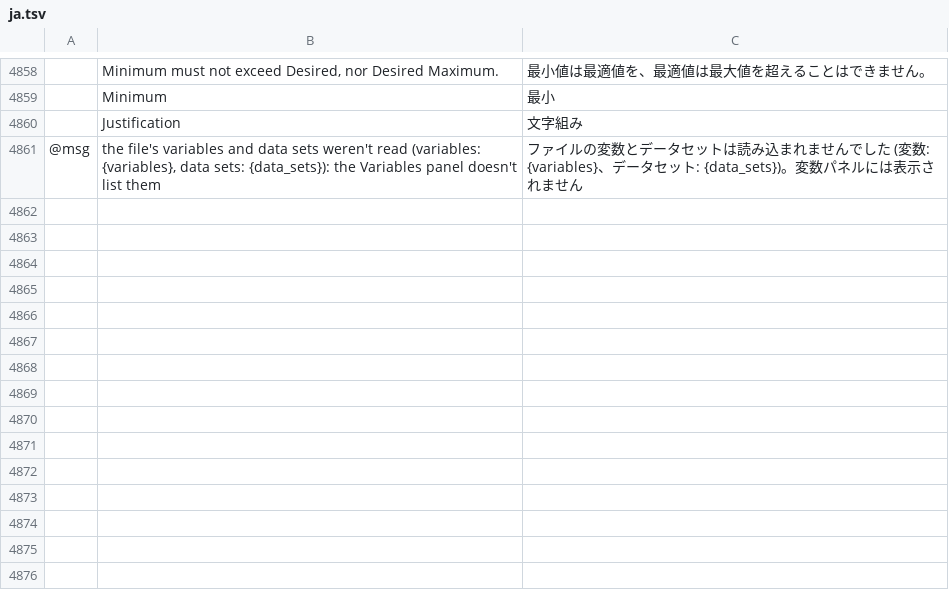
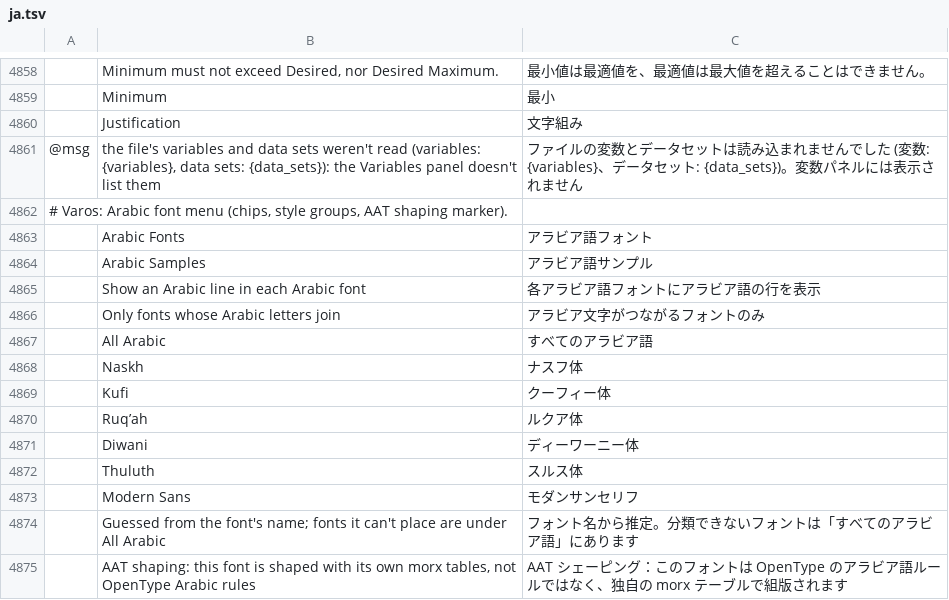
Before and after one commit to thisisgomaa/varos, a TSV file: crates/ui-egui/src/i18n/ja.tsv, drawn as a sheet; only a part is shown, gaps mark what is left out; the diff names each change by its address in the sheet, - before the commit and + after, or states it on an @@ line.

```diff
--- a/crates/ui-egui/src/i18n/ja.tsv
+++ b/crates/ui-egui/src/i18n/ja.tsv
+row 4862: # Varos: Arabic font menu (chips, style groups, AAT shaping marker).
+row 4863:  | Arabic Fonts | アラビア語フォント
+row 4864:  | Arabic Samples | アラビア語サンプル
+row 4865:  | Show an Arabic line in each Arabic font | 各アラビア語フォントにアラビア語の行を表示
+row 4866:  | Only fonts whose Arabic letters join | アラビア文字がつながるフォントのみ
+row 4867:  | All Arabic | すべてのアラビア語
+row 4868:  | Naskh | ナスフ体
+row 4869:  | Kufi | クーフィー体
+row 4870:  | Ruq’ah | ルクア体
+row 4871:  | Diwani | ディーワーニー体
+row 4872:  | Thuluth | スルス体
+row 4873:  | Modern Sans | モダンサンセリフ
+row 4874:  | Guessed from the font's name; fonts it can't place are under All Arabic | フォント名から推定。分類できないフォントは「すべてのアラビア語」にあります
+row 4875:  | AAT shaping: this font is shaped with its own morx tables, not OpenType Arabic rules | AAT シェーピング：このフォントは OpenType のアラビア語ルールではなく、独自の morx テーブルで組版されます
```
Also changed, not shown: crates/ui-egui/src/i18n/bg.tsv, crates/ui-egui/src/i18n/el.tsv, 26 other files.
